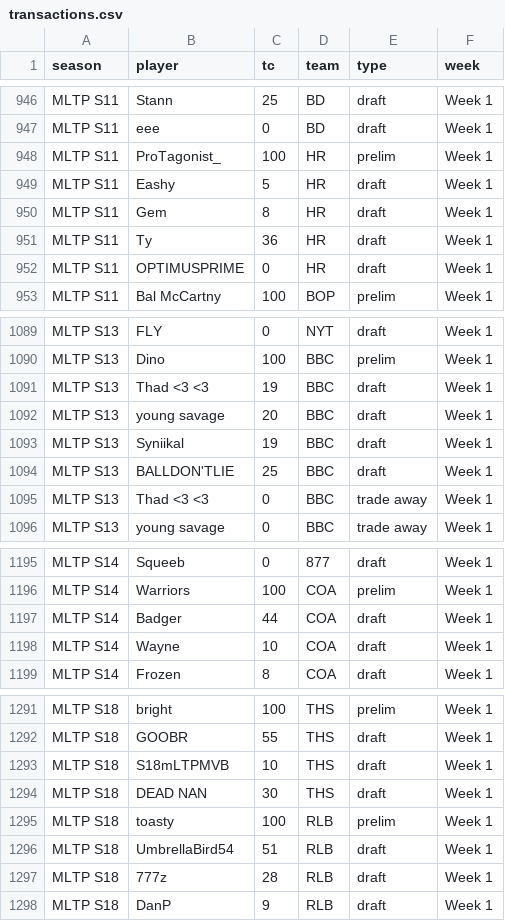
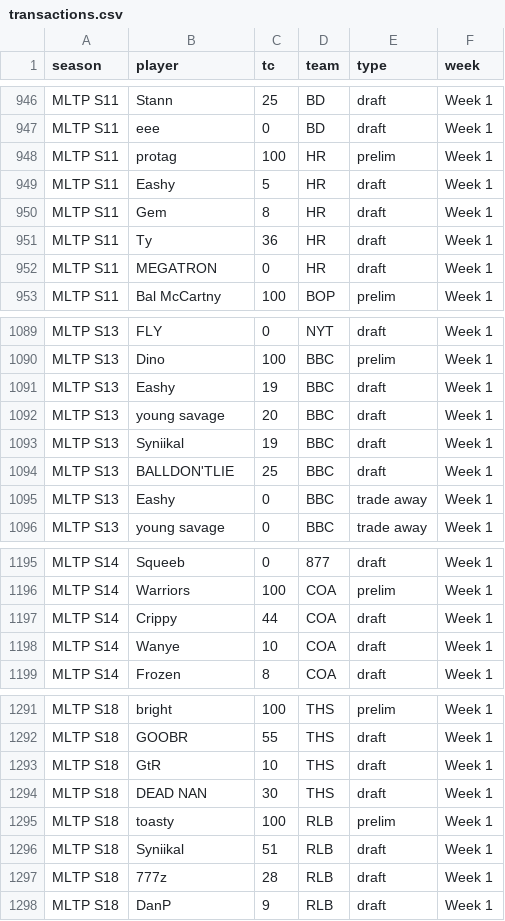
Before and after one commit to Tumblewood/tagpro-reference, a CSV file: transactions_import/transactions.csv, drawn as a sheet; only a part is shown, gaps mark what is left out; the diff covers the shown part only.

```diff
--- a/transactions_import/transactions.csv
+++ b/transactions_import/transactions.csv
@@ -947,3 +947,3 @@ MLTP S11,Stann,25,BD,draft,Week 1
 MLTP S11,eee,0,BD,draft,Week 1
-MLTP S11,ProTagonist_,100,HR,prelim,Week 1
+MLTP S11,protag,100,HR,prelim,Week 1
 MLTP S11,Eashy,5,HR,draft,Week 1
@@ -951,3 +951,3 @@ MLTP S11,Gem,8,HR,draft,Week 1
 MLTP S11,Ty,36,HR,draft,Week 1
-MLTP S11,OPTIMUSPRIME,0,HR,draft,Week 1
+MLTP S11,MEGATRON,0,HR,draft,Week 1
 MLTP S11,Bal McCartny,100,BOP,prelim,Week 1
@@ -1090,3 +1090,3 @@ MLTP S13,FLY,0,NYT,draft,Week 1
 MLTP S13,Dino,100,BBC,prelim,Week 1
-MLTP S13,Thad <3 <3,19,BBC,draft,Week 1
+MLTP S13,Eashy,19,BBC,draft,Week 1
 MLTP S13,young savage,20,BBC,draft,Week 1
@@ -1094,3 +1094,3 @@ MLTP S13,Syniikal,19,BBC,draft,Week 1
 MLTP S13,BALLDON'TLIE,25,BBC,draft,Week 1
-MLTP S13,Thad <3 <3,0,BBC,trade away,Week 1
+MLTP S13,Eashy,0,BBC,trade away,Week 1
 MLTP S13,young savage,0,BBC,trade away,Week 1
@@ -1196,4 +1196,4 @@ MLTP S14,Squeeb,0,877,draft,Week 1
 MLTP S14,Warriors,100,COA,prelim,Week 1
-MLTP S14,Badger,44,COA,draft,Week 1
-MLTP S14,Wayne,10,COA,draft,Week 1
+MLTP S14,Crippy,44,COA,draft,Week 1
+MLTP S14,Wanye,10,COA,draft,Week 1
 MLTP S14,Frozen,8,COA,draft,Week 1
@@ -1292,6 +1292,6 @@ MLTP S18,bright,100,THS,prelim,Week 1
 MLTP S18,GOOBR,55,THS,draft,Week 1
-MLTP S18,S18mLTPMVB,10,THS,draft,Week 1
+MLTP S18,GtR,10,THS,draft,Week 1
 MLTP S18,DEAD NAN,30,THS,draft,Week 1
 MLTP S18,toasty,100,RLB,prelim,Week 1
-MLTP S18,UmbrellaBird54,51,RLB,draft,Week 1
+MLTP S18,Syniikal,51,RLB,draft,Week 1
 MLTP S18,777z,28,RLB,draft,Week 1
```
Also changed, not shown: 36 edited cells elsewhere in this file, 6 other files.
